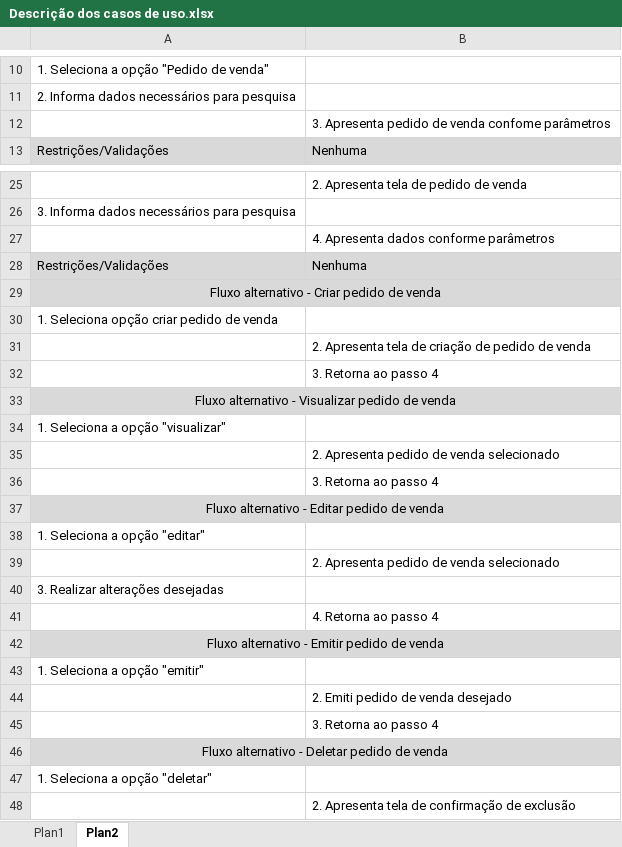
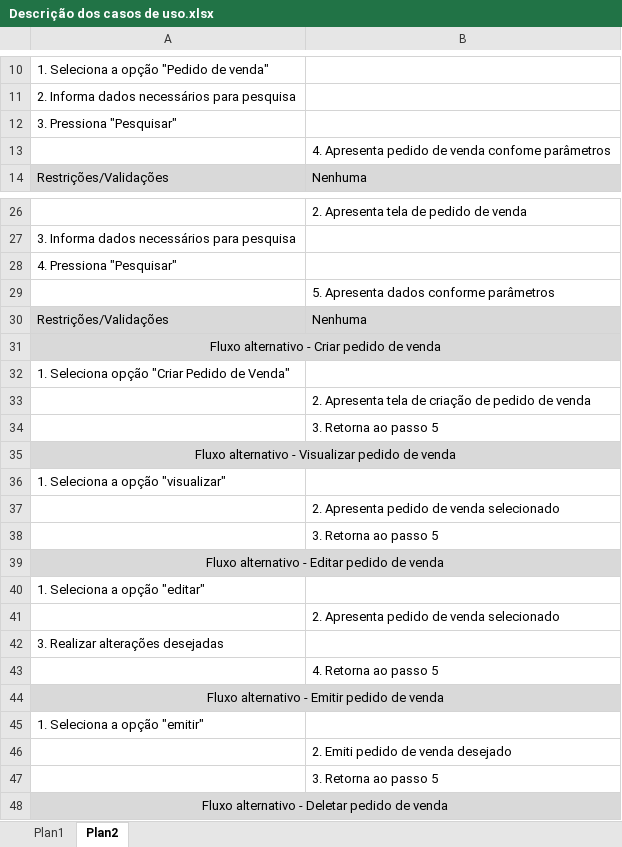
Before and after one commit to karlaugust1/DressMe, an Excel workbook: Descrição dos casos de uso.xlsx, sheet Plan2, drawn as a sheet; only a part is shown, gaps mark what is left out; the shorter side is filled out with more unchanged rows; values as stored, in another font and other column widths than the file's, no borders; addresses are those after the commit; the diff covers the shown part only; the diff names each change by its address in the sheet, - before the commit and + after, or states it on an @@ line.

```diff
--- a/Descrição dos casos de uso.xlsx (sheet Plan2)
+++ b/Descrição dos casos de uso.xlsx (sheet Plan2)
+row 12: 3. Pressiona "Pesquisar"
-B13: 3. Apresenta pedido…
+B13: 4. Apresenta pedido…
+row 28: 4. Pressiona "Pesquisar"
-B29: 4. Apresenta dados conforme parâmetros
+B29: 5. Apresenta dados conforme parâmetros
-A32: 1. Seleciona opção criar pedido de venda
+A32: 1. Seleciona opção "Criar Pedido de Venda"
-B34: 3. Retorna ao passo 4
+B34: 3. Retorna ao passo 5
-B38: 3. Retorna ao passo 4
+B38: 3. Retorna ao passo 5
-B43: 4. Retorna ao passo 4
+B43: 4. Retorna ao passo 5
-B47: 3. Retorna ao passo 4
+B47: 3. Retorna ao passo 5
```
Also changed, not shown: 61 edited cells elsewhere in this sheet.
